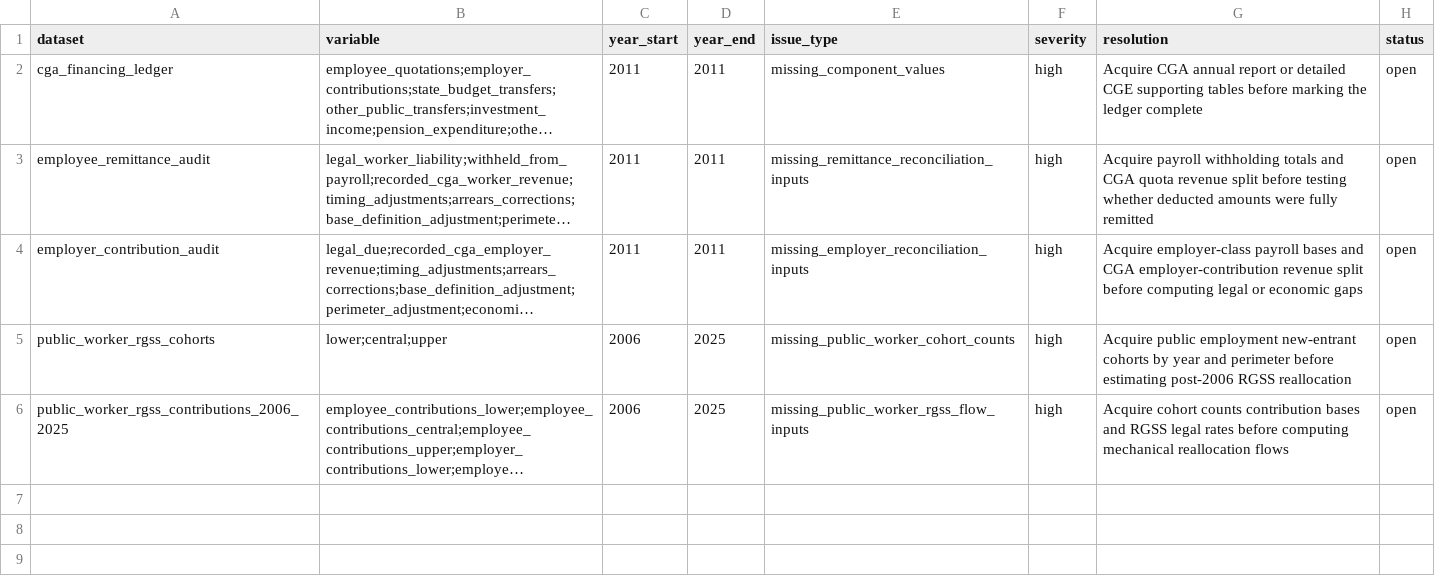
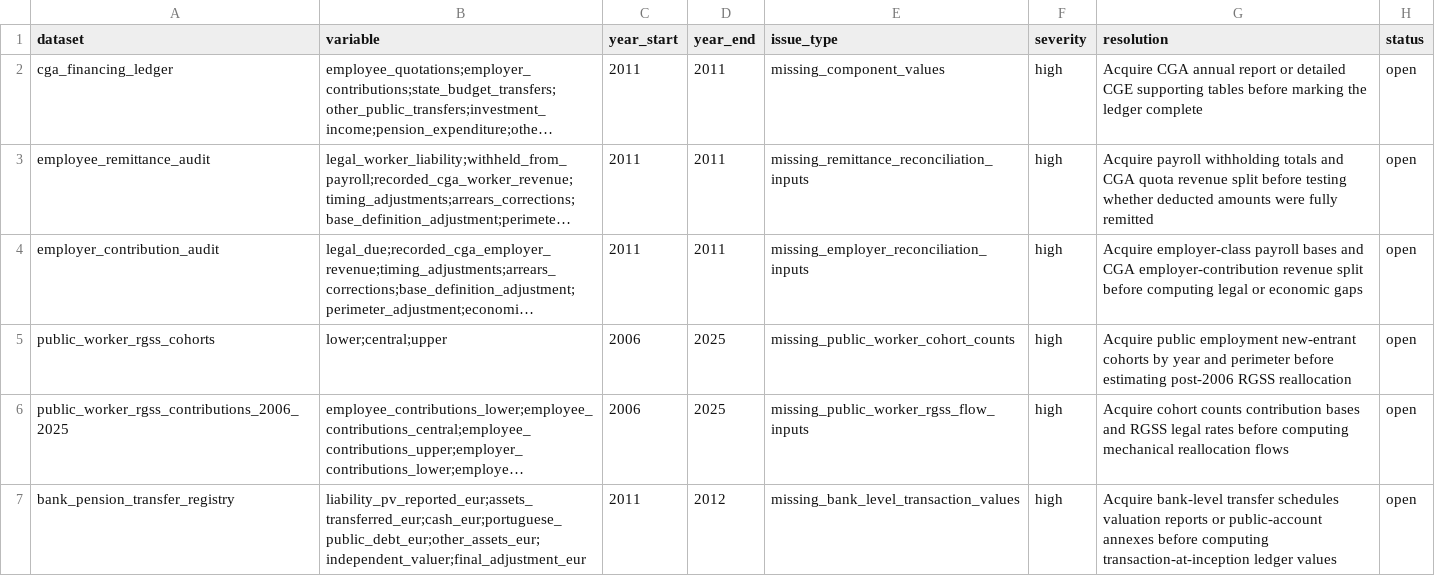
Before and after one commit to DiogoRibeiro7/portugal-public-pension-financing, a CSV file: evidence/data_quality_registry.csv, drawn as a sheet; long unchanged cells end in …; the diff names each change by its address in the sheet, - before the commit and + after, or states it on an @@ line.

```diff
--- a/evidence/data_quality_registry.csv
+++ b/evidence/data_quality_registry.csv
+row 7: bank_pension_transfer_registry | liability_pv_reported_eur;assets_transferred_eur;cash_eur;portuguese_public_debt_eur;other_assets_eur;independent_valuer;final_adjustment_eur | 2011 | 2012 | missing_bank_level_transaction_values | high | Acquire bank-level transfer schedules valuation reports or public-account annexes before computing transaction-at-inception ledger values | open
```
Also changed, not shown: evidence/claim_registry.csv, evidence/extraction_audit.csv, 8 other files.
